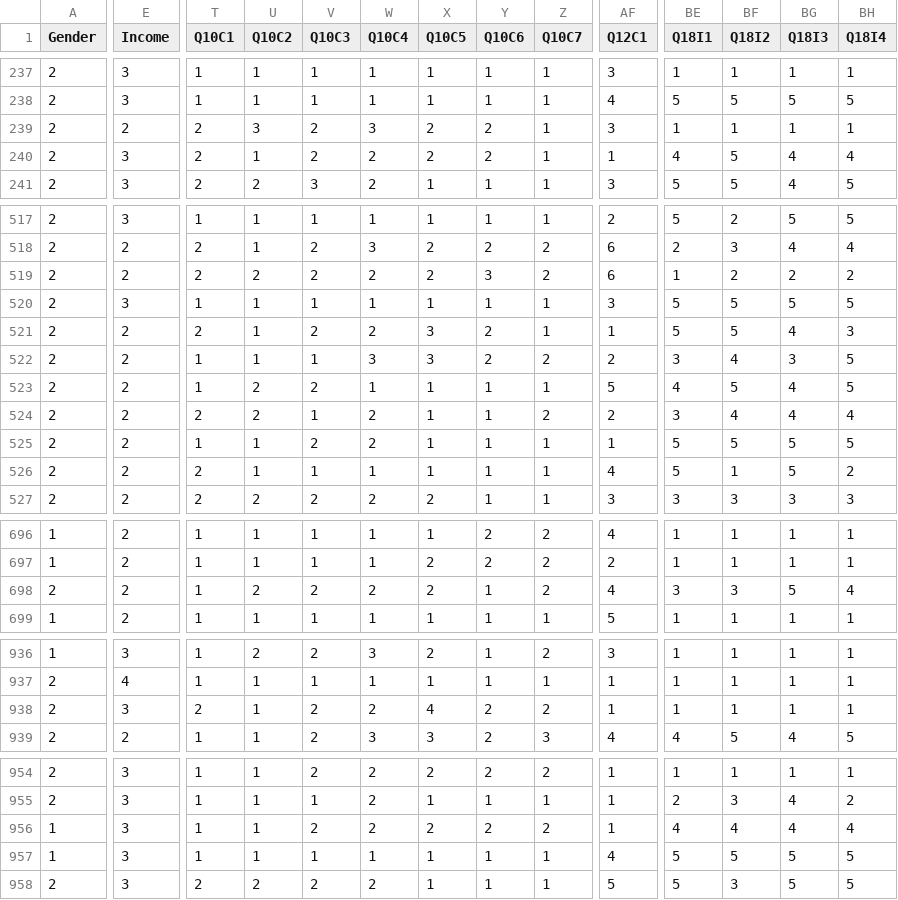
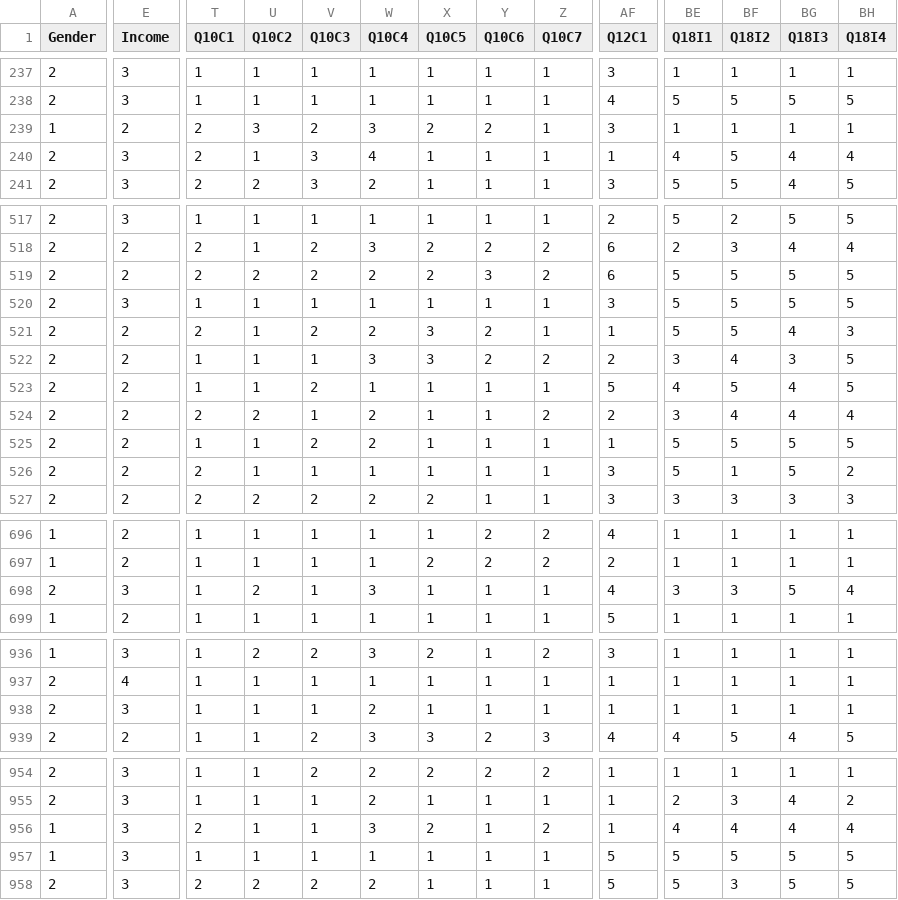
Before and after one commit to vasuchouhan27/DANA_4830, a CSV file: final.csv, drawn as a sheet; only a part is shown, gaps mark what is left out; the diff covers the shown part only; the diff names each change by its address in the sheet, - before the commit and + after, or states it on an @@ line.

```diff
--- a/final.csv
+++ b/final.csv
-A239 (Gender): 2
+A239 (Gender): 1
-V240 (Q10C3): 2
+V240 (Q10C3): 3
-W240 (Q10C4): 2
+W240 (Q10C4): 4
-X240 (Q10C5): 2
+X240 (Q10C5): 1
-Y240 (Q10C6): 2
+Y240 (Q10C6): 1
-BE519 (Q18I1): 1
+BE519 (Q18I1): 5
-BF519 (Q18I2): 2
+BF519 (Q18I2): 5
-BG519 (Q18I3): 2
+BG519 (Q18I3): 5
-BH519 (Q18I4): 2
+BH519 (Q18I4): 5
-U523 (Q10C2): 2
+U523 (Q10C2): 1
-AF526 (Q12C1): 4
+AF526 (Q12C1): 3
-E698 (Income): 2
+E698 (Income): 3
-V698 (Q10C3): 2
+V698 (Q10C3): 1
-W698 (Q10C4): 2
+W698 (Q10C4): 3
-X698 (Q10C5): 2
+X698 (Q10C5): 1
-Z698 (Q10C7): 2
+Z698 (Q10C7): 1
-T938 (Q10C1): 2
+T938 (Q10C1): 1
-V938 (Q10C3): 2
+V938 (Q10C3): 1
-X938 (Q10C5): 4
+X938 (Q10C5): 1
-Y938 (Q10C6): 2
+Y938 (Q10C6): 1
-Z938 (Q10C7): 2
+Z938 (Q10C7): 1
-T956 (Q10C1): 1
+T956 (Q10C1): 2
-V956 (Q10C3): 2
+V956 (Q10C3): 1
-W956 (Q10C4): 2
+W956 (Q10C4): 3
-Y956 (Q10C6): 2
+Y956 (Q10C6): 1
-AF957 (Q12C1): 4
+AF957 (Q12C1): 5
```
Also changed, not shown: 108 edited cells elsewhere in this file, 7 other files.
